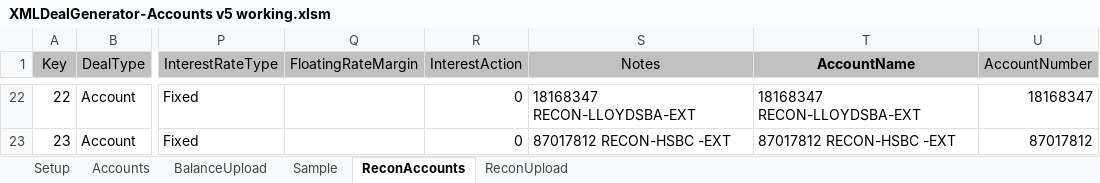
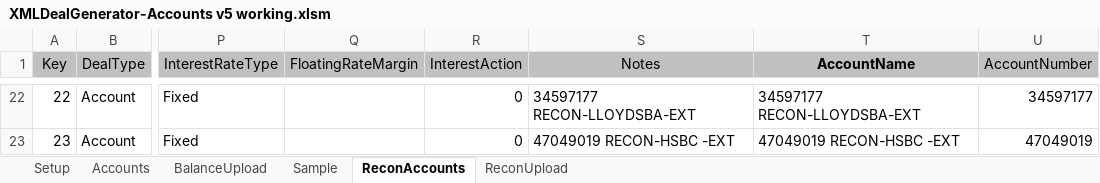
Before and after one commit to mt1976/DEMOXMLSTATIC, an Excel workbook: XML Deal Generator/XMLDealGenerator-Accounts v5 working.xlsm, sheet ReconAccounts, drawn as a sheet; only a part is shown, gaps mark what is left out; values as stored, in another font and other column widths than the file's, no borders; the diff covers the shown part only; the diff names each change by its address in the sheet, - before the commit and + after, or states it on an @@ line.

```diff
--- a/XML Deal Generator/XMLDealGenerator-Accounts v5 working.xlsm (sheet ReconAccounts)
+++ b/XML Deal Generator/XMLDealGenerator-Accounts v5 working.xlsm (sheet ReconAccounts)
-S22 (Notes): 18168347 RECON-LLOYDSBA-EXT
+S22 (Notes): 34597177 RECON-LLOYDSBA-EXT
-T22 (AccountName): 18168347 RECON-LLOYDSBA-EXT
+T22 (AccountName): 34597177 RECON-LLOYDSBA-EXT
-U22 (AccountNumber): 18168347
+U22 (AccountNumber): 34597177
-S23 (Notes): 87017812 RECON-HSBC -EXT
+S23 (Notes): 47049019 RECON-HSBC -EXT
-T23 (AccountName): 87017812 RECON-HSBC -EXT
+T23 (AccountName): 47049019 RECON-HSBC -EXT
-U23 (AccountNumber): 87017812
+U23 (AccountNumber): 47049019
```
Also changed, not shown: 60 edited cells elsewhere in this sheet, sheet Accounts, sheet ReconUpload, 26 other files.
